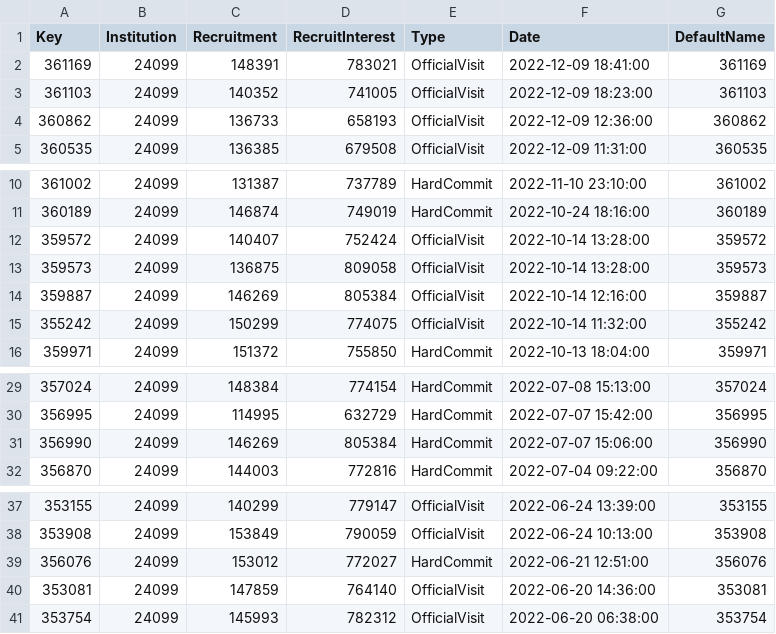
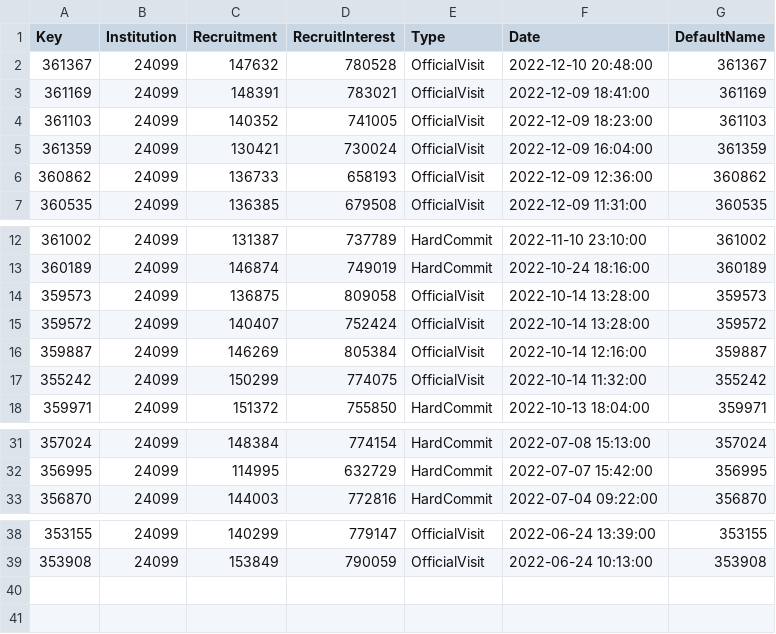
Before and after one commit to jbuddavis/crootBot, a CSV file: data/events_old.csv, drawn as a sheet; only a part is shown, gaps mark what is left out.

```diff
--- a/data/events_old.csv
+++ b/data/events_old.csv
@@ -1,4 +1,6 @@
 Key,Institution,Recruitment,RecruitInterest,Type,Date,DefaultName
+361367,24099,147632,780528,OfficialVisit,2022-12-10 20:48:00,361367
 361169,24099,148391,783021,OfficialVisit,2022-12-09 18:41:00,361169
 361103,24099,140352,741005,OfficialVisit,2022-12-09 18:23:00,361103
+361359,24099,130421,730024,OfficialVisit,2022-12-09 16:04:00,361359
 360862,24099,136733,658193,OfficialVisit,2022-12-09 12:36:00,360862
@@ -11,4 +13,4 @@ Key,Institution,Recruitment,RecruitInterest,Type,Date,DefaultName
 360189,24099,146874,749019,HardCommit,2022-10-24 18:16:00,360189
+359573,24099,136875,809058,OfficialVisit,2022-10-14 13:28:00,359573
 359572,24099,140407,752424,OfficialVisit,2022-10-14 13:28:00,359572
-359573,24099,136875,809058,OfficialVisit,2022-10-14 13:28:00,359573
 359887,24099,146269,805384,OfficialVisit,2022-10-14 12:16:00,359887
@@ -30,3 +32,2 @@ Key,Institution,Recruitment,RecruitInterest,Type,Date,DefaultName
 356995,24099,114995,632729,HardCommit,2022-07-07 15:42:00,356995
-356990,24099,146269,805384,HardCommit,2022-07-07 15:06:00,356990
 356870,24099,144003,772816,HardCommit,2022-07-04 09:22:00,356870
@@ -38,4 +39 @@ Key,Institution,Recruitment,RecruitInterest,Type,Date,DefaultName
 353908,24099,153849,790059,OfficialVisit,2022-06-24 10:13:00,353908
-356076,24099,153012,772027,HardCommit,2022-06-21 12:51:00,356076
-353081,24099,147859,764140,OfficialVisit,2022-06-20 14:36:00,353081
-353754,24099,145993,782312,OfficialVisit,2022-06-20 06:38:00,353754
```
